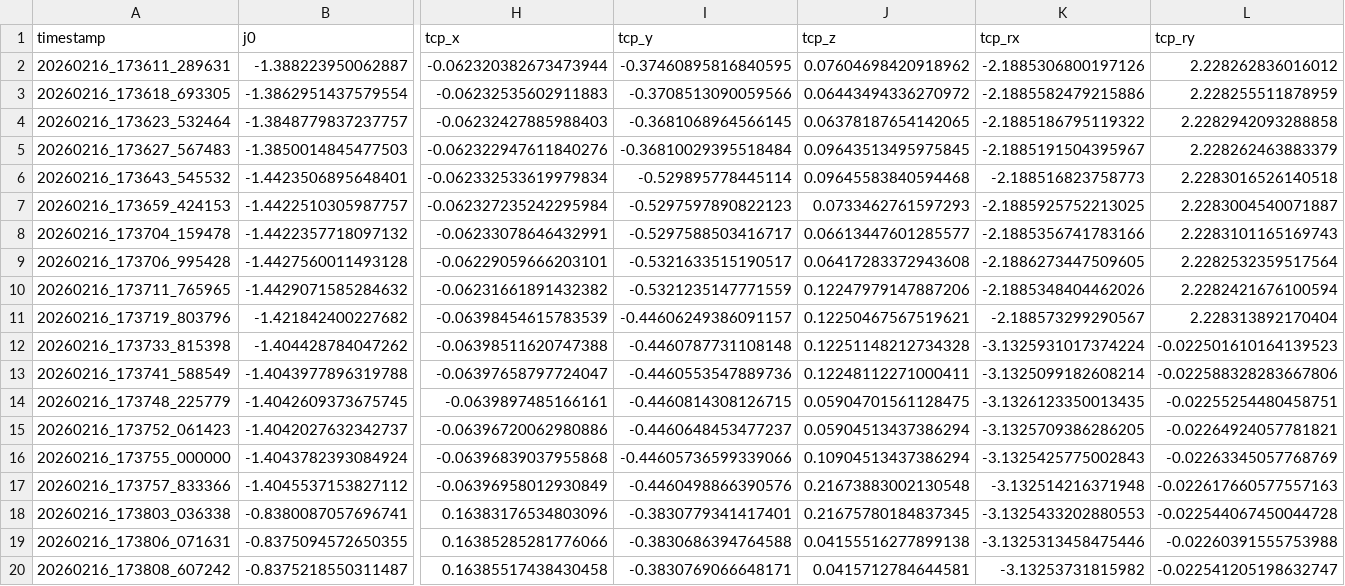
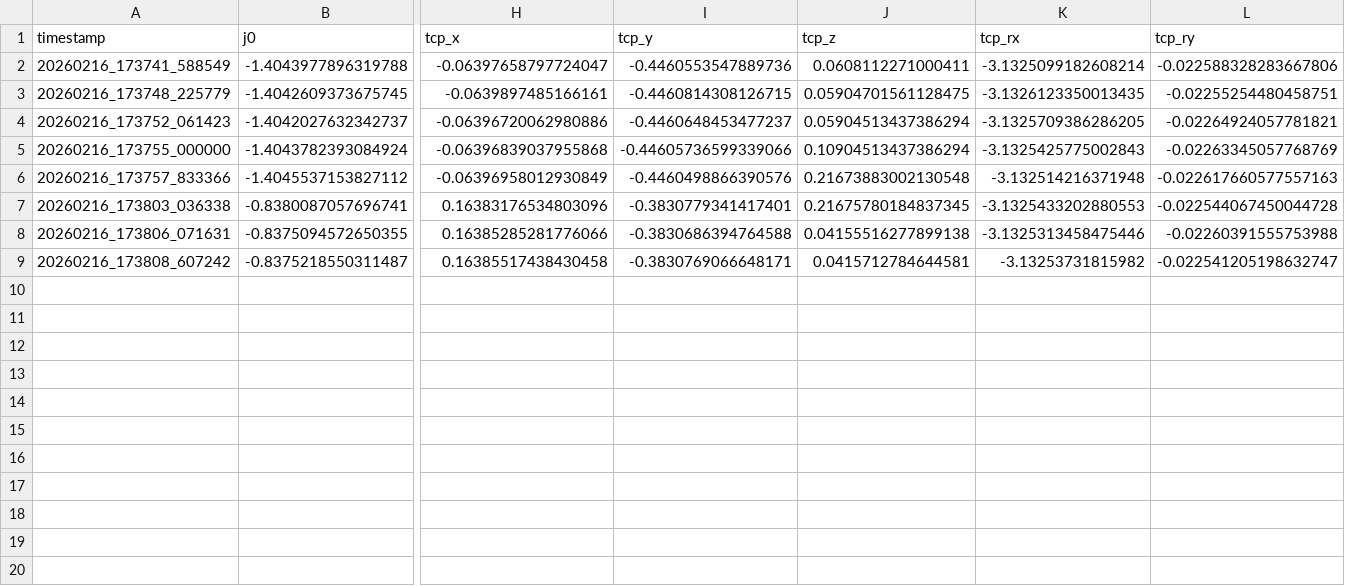
Before and after one commit to ChangChrisLiu/DataCollection, a CSV file: RAM_Skills.csv, drawn as a sheet; only a part is shown, gaps mark what is left out; removed rows and columns are numbered as before the commit, all else as after; rows hold the shown columns only; the diff names each change by its address in the sheet, - before the commit and + after, or states it on an @@ line.

```diff
--- a/RAM_Skills.csv
+++ b/RAM_Skills.csv
-row 2: 20260216_173611_289631 | -1.388223950062887 | -0.062320382673473944 | -0.37460895816840595 | 0.07604698420918962 | -2.1885306800197126 | 2.228262836016012
-row 3: 20260216_173618_693305 | -1.3862951437579554 | -0.06232535602911883 | -0.3708513090059566 | 0.06443494336270972 | -2.1885582479215886 | 2.228255511878959
-row 4: 20260216_173623_532464 | -1.3848779837237757 | -0.06232427885988403 | -0.3681068964566145 | 0.06378187654142065 | -2.1885186795119322 | 2.2282942093288858
-row 5: 20260216_173627_567483 | -1.3850014845477503 | -0.062322947611840276 | -0.36810029395518484 | 0.09643513495975845 | -2.1885191504395967 | 2.228262463883379
-row 6: 20260216_173643_545532 | -1.4423506895648401 | -0.062332533619979834 | -0.529895778445114 | 0.09645583840594468 | -2.188516823758773 | 2.2283016526140518
-row 7: 20260216_173659_424153 | -1.4422510305987757 | -0.062327235242295984 | -0.5297597890822123 | 0.0733462761597293 | -2.1885925752213025 | 2.2283004540071887
-row 8: 20260216_173704_159478 | -1.4422357718097132 | -0.06233078646432991 | -0.5297588503416717 | 0.06613447601285577 | -2.1885356741783166 | 2.2283101165169743
-row 9: 20260216_173706_995428 | -1.4427560011493128 | -0.06229059666203101 | -0.5321633515190517 | 0.06417283372943608 | -2.1886273447509605 | 2.2282532359517564
-row 10: 20260216_173711_765965 | -1.4429071585284632 | -0.06231661891432382 | -0.5321235147771559 | 0.12247979147887206 | -2.1885348404462026 | 2.2282421676100594
-row 11: 20260216_173719_803796 | -1.421842400227682 | -0.06398454615783539 | -0.44606249386091157 | 0.12250467567519621 | -2.188573299290567 | 2.228313892170404
-row 12: 20260216_173733_815398 | -1.404428784047262 | -0.06398511620747388 | -0.4460787731108148 | 0.12251148212734328 | -3.1325931017374224 | -0.022501610164139523
-J2 (tcp_z): 0.12248112271000411
+J2 (tcp_z): 0.0608112271000411
```
Also changed, not shown: CPU_Skills.csv, 7 other files.
